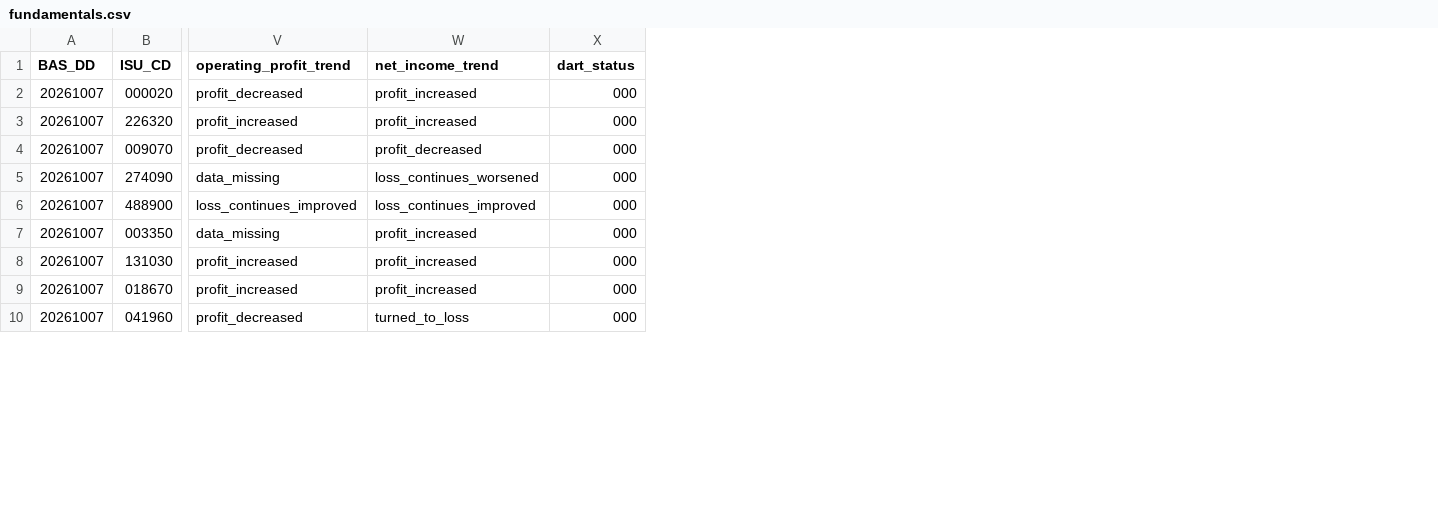
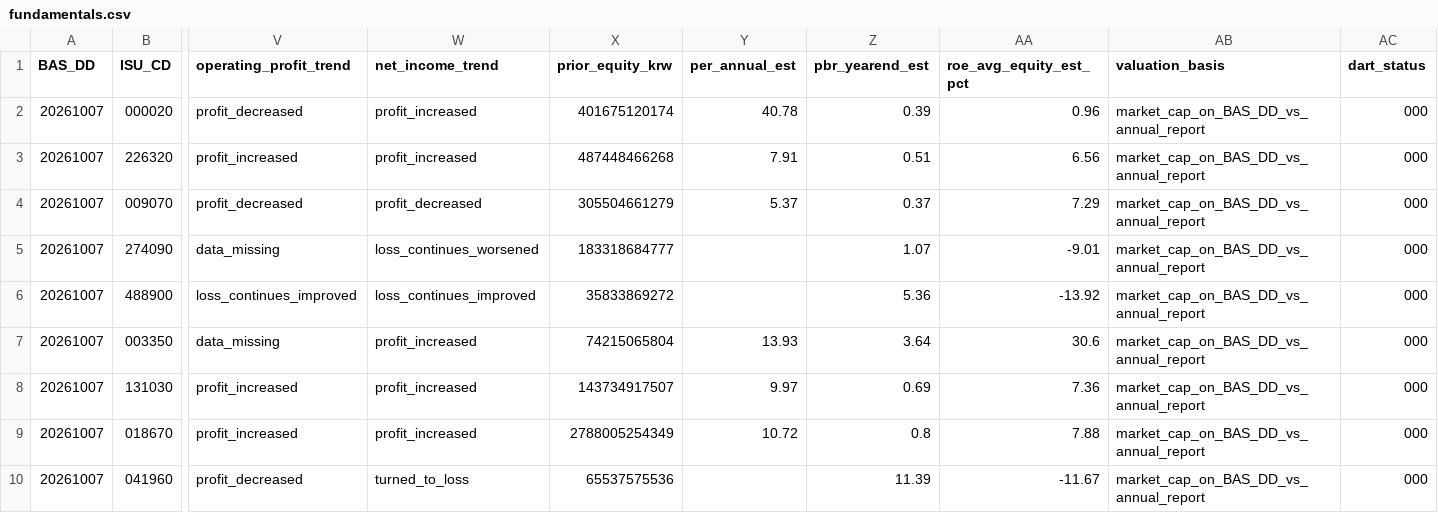
Before and after one commit to cks3210-spec/KRX-Public-Test, a CSV file: data/fundamentals.csv, drawn as a sheet; only a part is shown, gaps mark what is left out; the diff names each change by its address in the sheet, - before the commit and + after, or states it on an @@ line.

```diff
--- a/data/fundamentals.csv
+++ b/data/fundamentals.csv
+column X (prior_equity_krw), rows 2-10: 401675120174 | 487448466268 | 305504661279 | 183318684777 | 35833869272 | 74215065804 | 143734917507 | 2788005254349 | 65537575536
+column Y (per_annual_est), rows 2-9: 40.78 | 7.91 | 5.37 |  |  | 13.93 | 9.97 | 10.72
+column Z (pbr_yearend_est), rows 2-10: 0.39 | 0.51 | 0.37 | 1.07 | 5.36 | 3.64 | 0.69 | 0.8 | 11.39
+column AA (roe_avg_equity_est_pct), rows 2-10: 0.96 | 6.56 | 7.29 | -9.01 | -13.92 | 30.6 | 7.36 | 7.88 | -11.67
+column AB (valuation_basis), rows 2-10: all market_cap_on_BAS_DD_vs_annual_report
```
Also changed, not shown: 2 other files.
